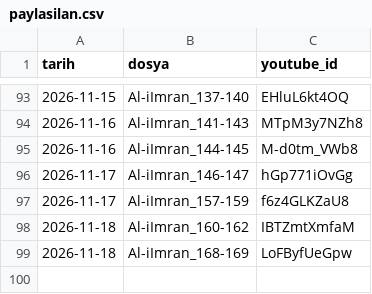
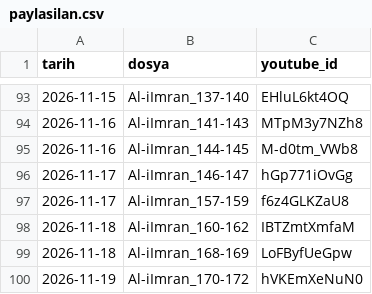
Before and after one commit to mehm24et35/kuran-shorts, a CSV file: paylasilan.csv, drawn as a sheet; only a part is shown, gaps mark what is left out; the diff names each change by its address in the sheet, - before the commit and + after, or states it on an @@ line.

```diff
--- a/paylasilan.csv
+++ b/paylasilan.csv
+row 100: 2026-11-19 | Al-iImran_170-172 | hVKEmXeNuN0
```
Also changed, not shown: 1 other file.
